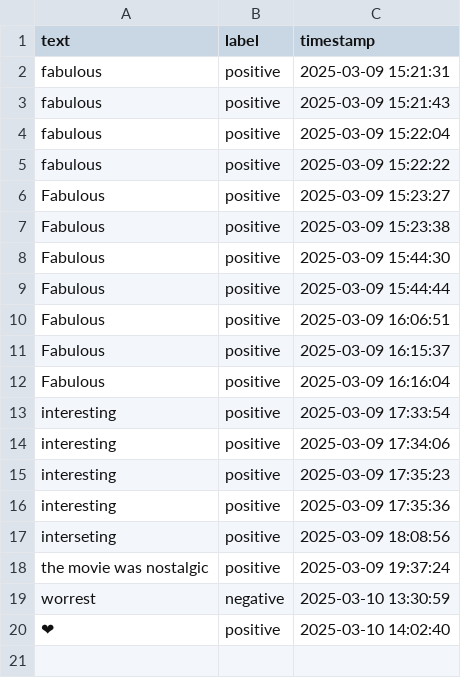
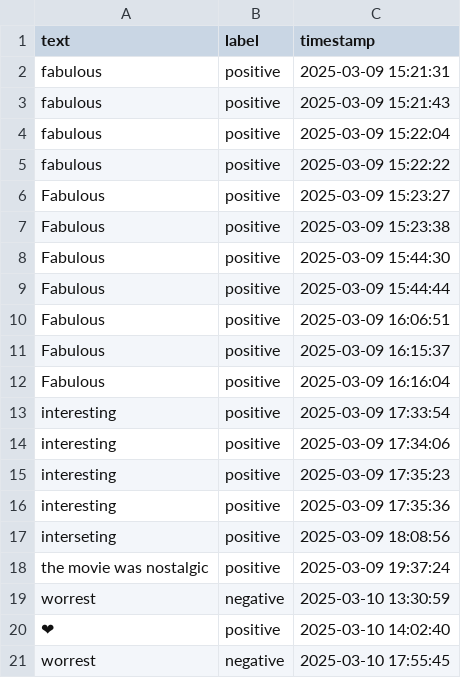
Before and after one commit to Private-Fox7/Sentiment-Analysis-App, a CSV file: feedback_dataset.csv, drawn as a sheet; the diff names each change by its address in the sheet, - before the commit and + after, or states it on an @@ line.

Commit message:
Update feedback data - 2025-03-10 17:55:46

```diff
--- a/feedback_dataset.csv
+++ b/feedback_dataset.csv
+row 21: worrest | negative | 2025-03-10 17:55:45
```
